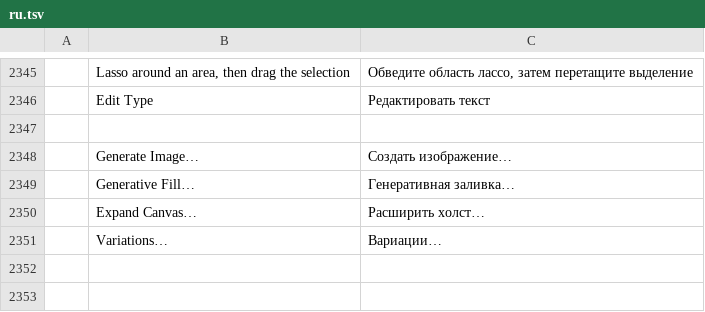
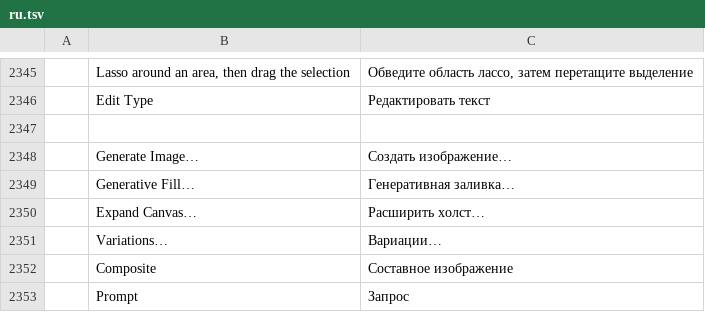
Before and after one commit to CryptoJones/photocraft, a TSV file: crates/ui-egui/src/i18n/ru.tsv, drawn as a sheet; only a part is shown, gaps mark what is left out; the diff names each change by its address in the sheet, - before the commit and + after, or states it on an @@ line.

```diff
--- a/crates/ui-egui/src/i18n/ru.tsv
+++ b/crates/ui-egui/src/i18n/ru.tsv
+row 2352:  | Composite | Составное изображение
+row 2353:  | Prompt | Запрос
```
Also changed, not shown: crates/ui-egui/src/i18n/cs.tsv, crates/ui-egui/src/i18n/es.tsv, 10 other files.
